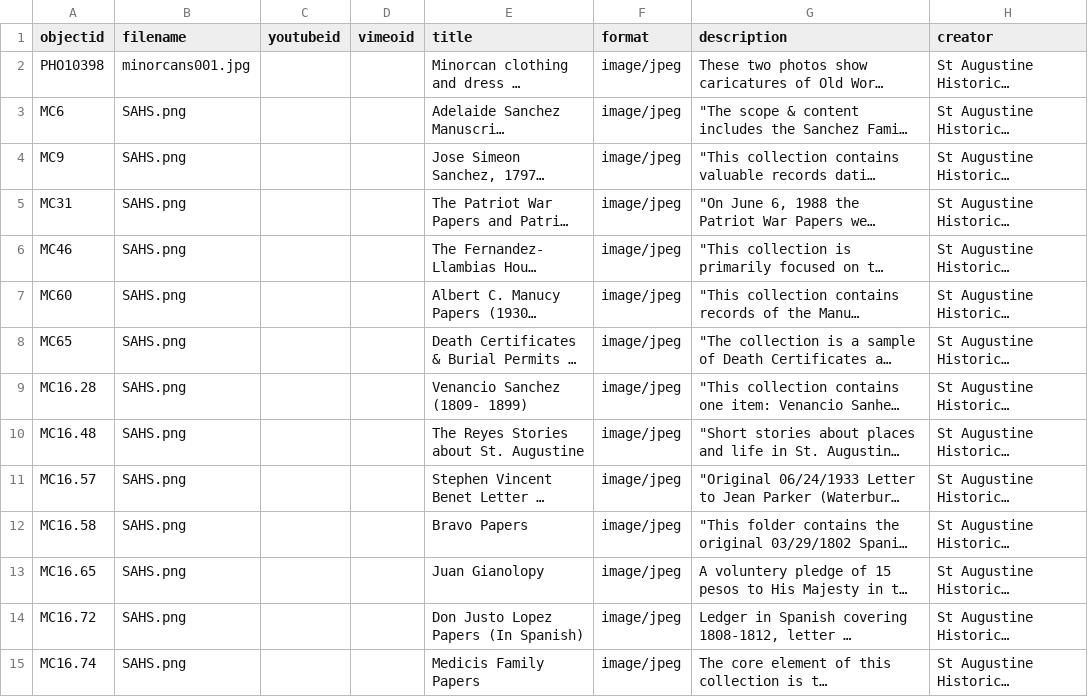
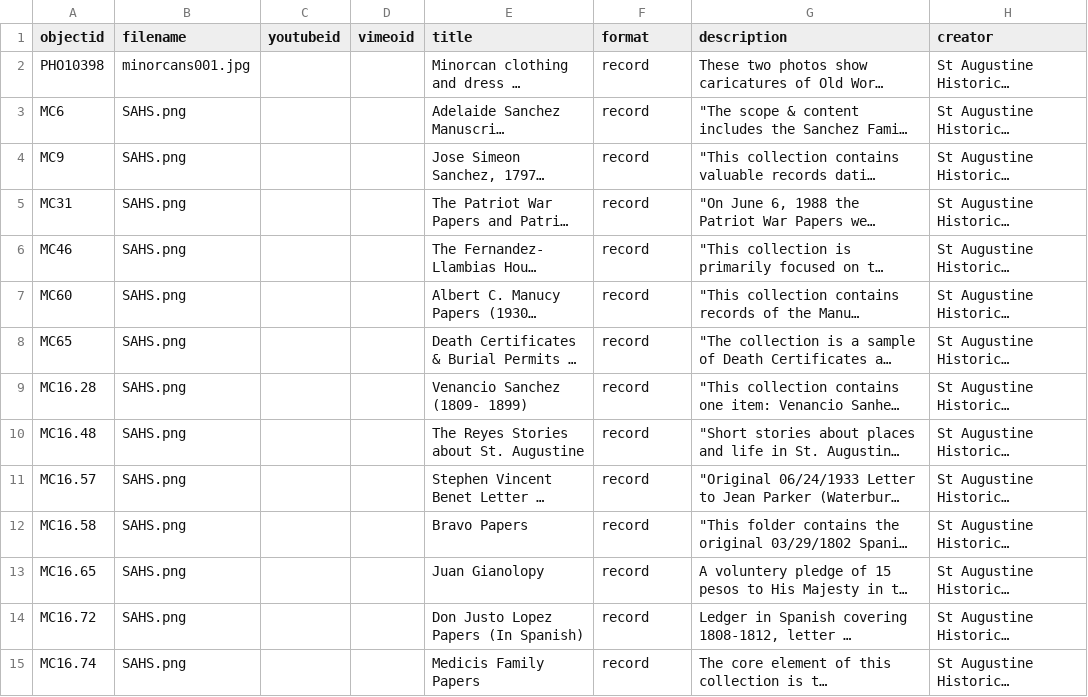
Before and after one commit to dh-miami/minorcans, a CSV file: _data/minorcans.csv, drawn as a sheet; only a part is shown; long unchanged cells end in …; the diff covers the shown part only; the diff names each change by its address in the sheet, - before the commit and + after, or states it on an @@ line.

```diff
--- a/_data/minorcans.csv
+++ b/_data/minorcans.csv
-F2:F15 (format): image/jpeg
+F2:F15 (format): record
```
Also changed, not shown: 4 added rows, 1 removed row and 26 edited cells elsewhere in this file.
